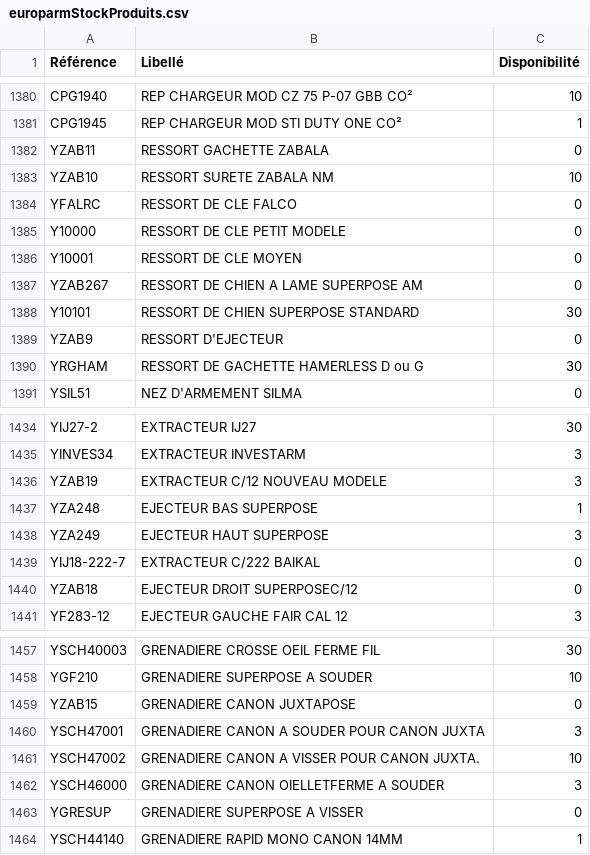
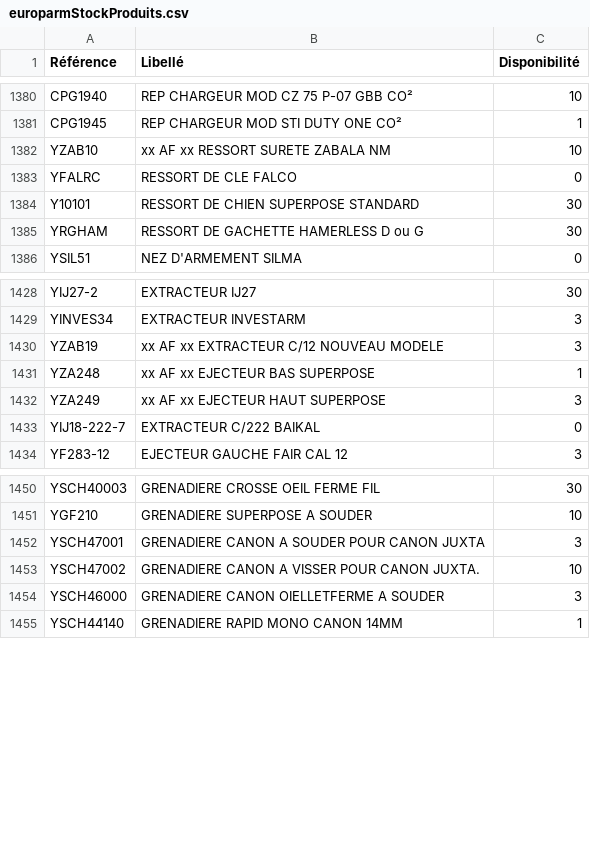
Before and after one commit to Jonathan-djimbi/arsenal-pro, a CSV file: suppliers/europarmStockProduits.csv, drawn as a sheet; only a part is shown, gaps mark what is left out; the diff covers the shown part only.

```diff
--- a/suppliers/europarmStockProduits.csv
+++ b/suppliers/europarmStockProduits.csv
@@ -1381,10 +1381,5 @@ CPG1940;"REP CHARGEUR MOD CZ 75 P-07 GBB CO²";10
 CPG1945;"REP CHARGEUR MOD STI DUTY ONE CO²";1
-YZAB11;"RESSORT GACHETTE ZABALA";0
-YZAB10;"RESSORT SURETE ZABALA  NM";10
+YZAB10;"xx AF xx RESSORT SURETE ZABALA  NM";10
 YFALRC;"RESSORT DE CLE FALCO";0
-Y10000;"RESSORT DE CLE PETIT MODELE";0
-Y10001;"RESSORT DE CLE MOYEN";0
-YZAB267;"RESSORT DE CHIEN A LAME SUPERPOSE  AM";0
 Y10101;"RESSORT DE CHIEN SUPERPOSE STANDARD";30
-YZAB9;"RESSORT D'EJECTEUR";0
 YRGHAM;"RESSORT DE GACHETTE HAMERLESS D ou G";30
@@ -1435,7 +1429,6 @@ YIJ27-2;"EXTRACTEUR IJ27";30
 YINVES34;"EXTRACTEUR INVESTARM";3
-YZAB19;"EXTRACTEUR C/12 NOUVEAU MODELE";3
-YZA248;"EJECTEUR BAS SUPERPOSE";1
-YZA249;"EJECTEUR HAUT SUPERPOSE";3
+YZAB19;"xx AF xx EXTRACTEUR C/12 NOUVEAU MODELE";3
+YZA248;"xx AF xx EJECTEUR BAS SUPERPOSE";1
+YZA249;"xx AF xx EJECTEUR HAUT SUPERPOSE";3
 YIJ18-222-7;"EXTRACTEUR  C/222 BAIKAL";0
-YZAB18;"EJECTEUR DROIT SUPERPOSEC/12";0
 YF283-12;"EJECTEUR GAUCHE FAIR CAL 12";3
@@ -1458,3 +1451,2 @@ YSCH40003;"GRENADIERE CROSSE OEIL FERME FIL";30
 YGF210;"GRENADIERE SUPERPOSE A SOUDER";10
-YZAB15;"GRENADIERE CANON JUXTAPOSE ";0
 YSCH47001;"GRENADIERE CANON A SOUDER POUR CANON JUXTA";3
@@ -1462,3 +1454,2 @@ YSCH47002;"GRENADIERE CANON A VISSER POUR CANON JUXTA.";10
 YSCH46000;"GRENADIERE CANON OIELLETFERME A SOUDER";3
-YGRESUP;"GRENADIERE SUPERPOSE A VISSER";0
 YSCH44140;"GRENADIERE RAPID MONO CANON 14MM";1
```
Also changed, not shown: 2 added rows, 2 removed rows and 22 edited cells elsewhere in this file, suppliers/simacStockProduits.csv, 4 other files.
